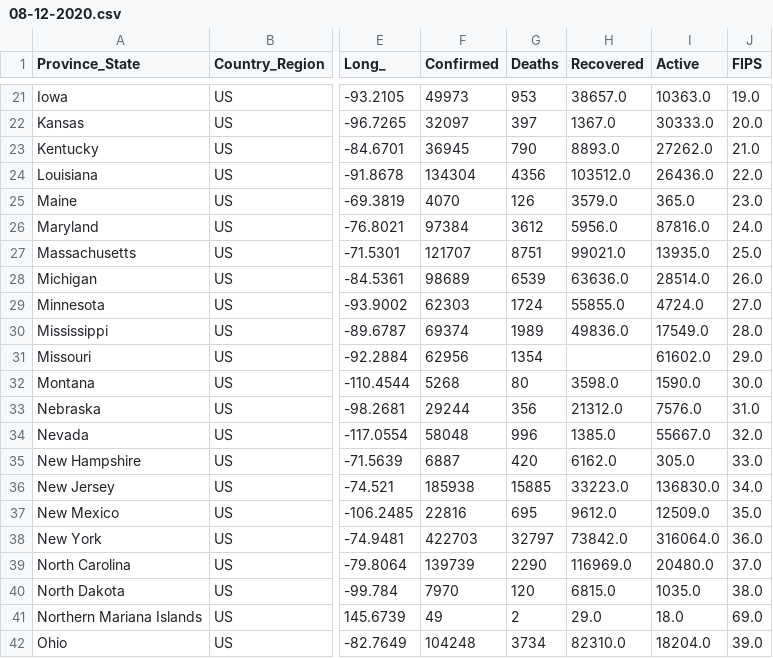
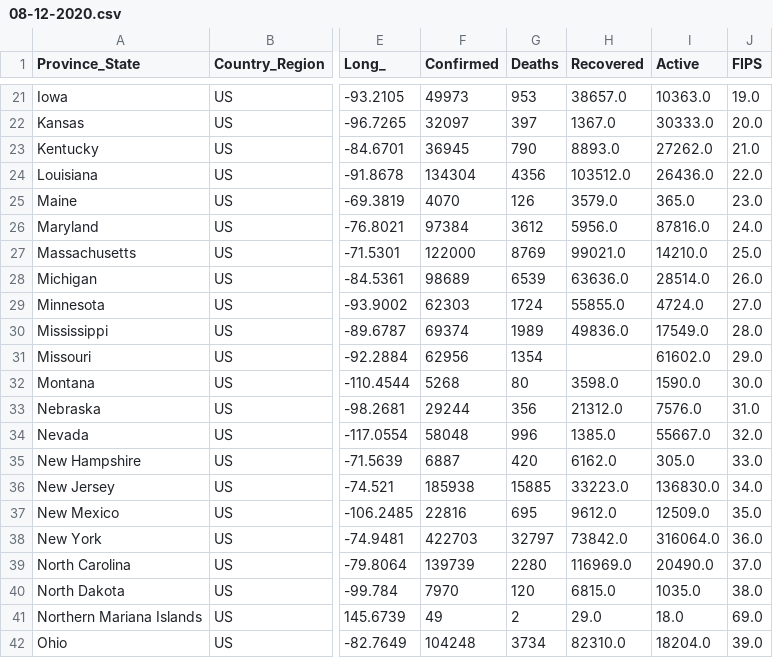
Before and after one commit to Anirban2404/Covid-19Analysis, a CSV file: DataStore/COVID-19-data-state-USA/08-12-2020.csv, drawn as a sheet; only a part is shown, gaps mark what is left out; the diff names each change by its address in the sheet, - before the commit and + after, or states it on an @@ line.

```diff
--- a/DataStore/COVID-19-data-state-USA/08-12-2020.csv
+++ b/DataStore/COVID-19-data-state-USA/08-12-2020.csv
-F27 (Confirmed): 121707
+F27 (Confirmed): 122000
-G27 (Deaths): 8751
+G27 (Deaths): 8769
-I27 (Active): 13935.0
+I27 (Active): 14210.0
-G39 (Deaths): 2290
+G39 (Deaths): 2280
-I39 (Active): 20480.0
+I39 (Active): 20490.0
```
Also changed, not shown: DataStore/COVID-19-global/time_series_covid19_deaths_global.csv, 11 other files.
